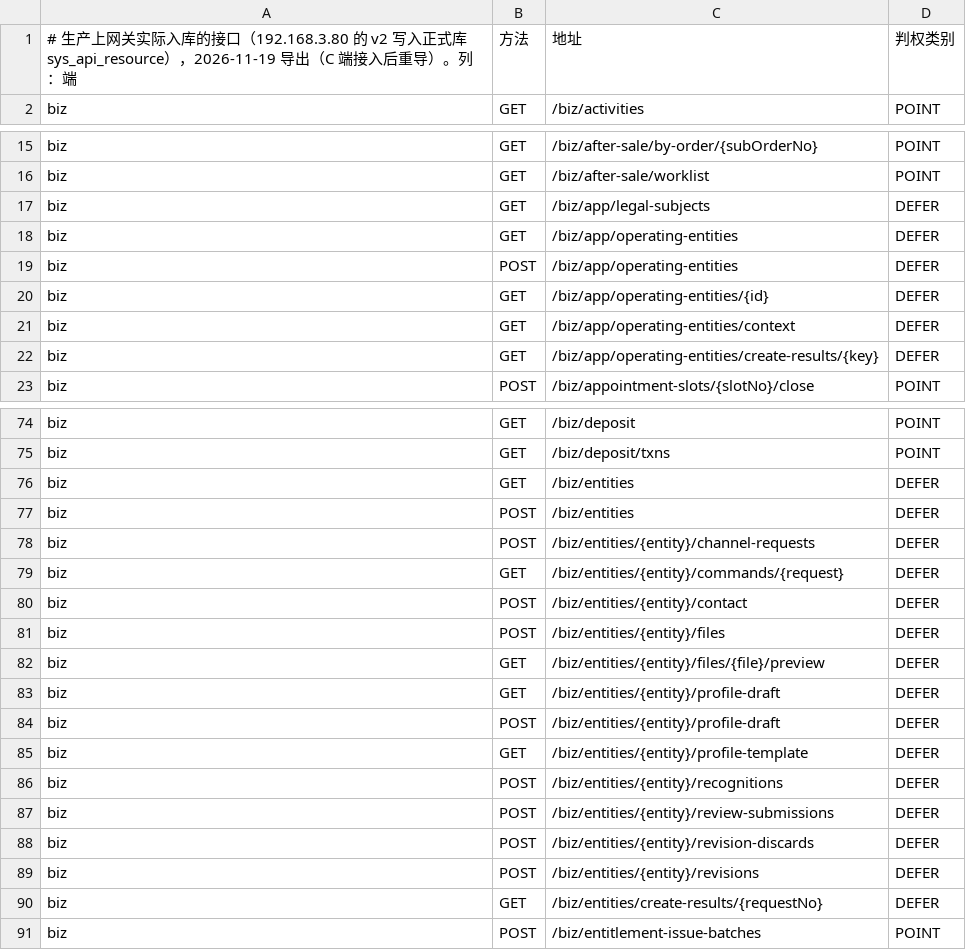
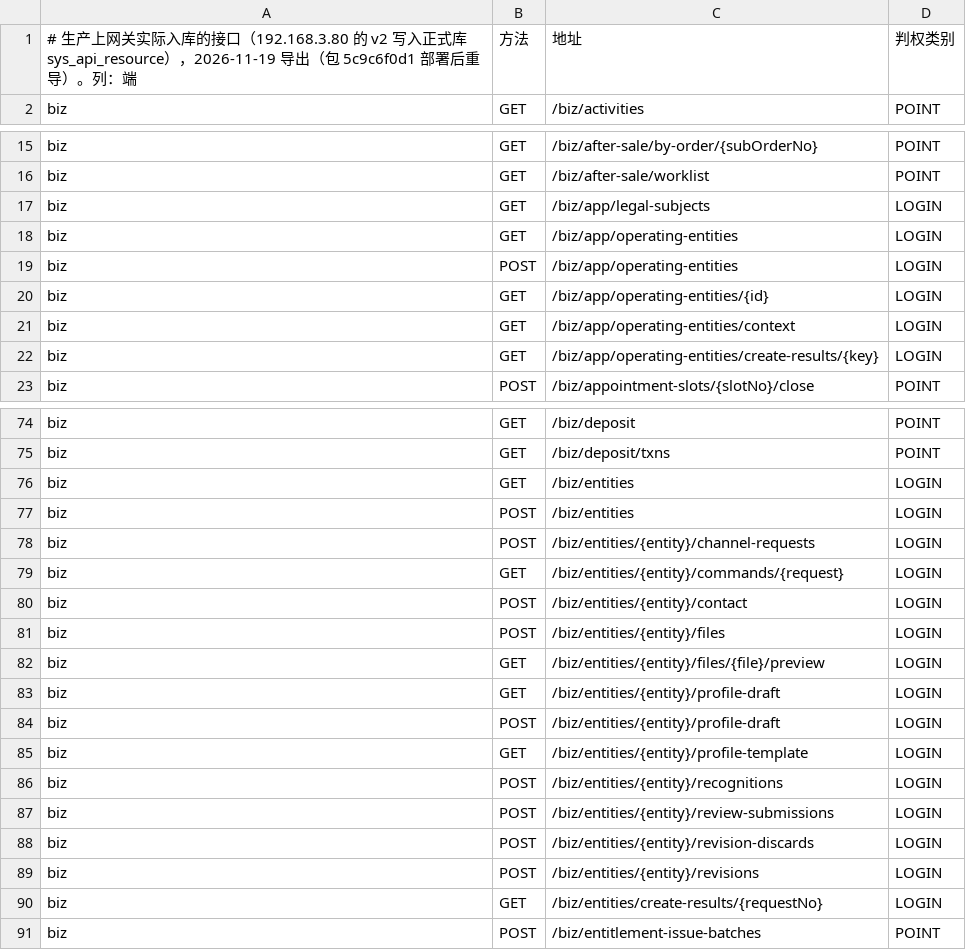
Before and after one commit to robinwu2021-code/ai-shop, a TSV file: docs/api/gateway-prod-index-20261119.tsv, drawn as a sheet; only a part is shown, gaps mark what is left out; the diff covers the shown part only.

```diff
--- a/docs/api/gateway-prod-index-20261119.tsv
+++ b/docs/api/gateway-prod-index-20261119.tsv
@@ -1,2 +1,2 @@
-# 生产上网关实际入库的接口（192.168.3.80 的 v2 写入正式库 sys_api_resource），2026-11-19 导出（C 端接入后重导）。列：端	方法	地址	判权类别
+# 生产上网关实际入库的接口（192.168.3.80 的 v2 写入正式库 sys_api_resource），2026-11-19 导出（包 5c9c6f0d1 部署后重导）。列：端	方法	地址	判权类别
 biz	GET	/biz/activities	POINT
@@ -16,8 +16,8 @@ biz	GET	/biz/after-sale/by-order/{subOrderNo}	POINT
 biz	GET	/biz/after-sale/worklist	POINT
-biz	GET	/biz/app/legal-subjects	DEFER
-biz	GET	/biz/app/operating-entities	DEFER
-biz	POST	/biz/app/operating-entities	DEFER
-biz	GET	/biz/app/operating-entities/{id}	DEFER
-biz	GET	/biz/app/operating-entities/context	DEFER
-biz	GET	/biz/app/operating-entities/create-results/{key}	DEFER
+biz	GET	/biz/app/legal-subjects	LOGIN
+biz	GET	/biz/app/operating-entities	LOGIN
+biz	POST	/biz/app/operating-entities	LOGIN
+biz	GET	/biz/app/operating-entities/{id}	LOGIN
+biz	GET	/biz/app/operating-entities/context	LOGIN
+biz	GET	/biz/app/operating-entities/create-results/{key}	LOGIN
 biz	POST	/biz/appointment-slots/{slotNo}/close	POINT
@@ -75,17 +75,17 @@ biz	GET	/biz/deposit	POINT
 biz	GET	/biz/deposit/txns	POINT
-biz	GET	/biz/entities	DEFER
-biz	POST	/biz/entities	DEFER
-biz	POST	/biz/entities/{entity}/channel-requests	DEFER
-biz	GET	/biz/entities/{entity}/commands/{request}	DEFER
-biz	POST	/biz/entities/{entity}/contact	DEFER
-biz	POST	/biz/entities/{entity}/files	DEFER
-biz	GET	/biz/entities/{entity}/files/{file}/preview	DEFER
-biz	GET	/biz/entities/{entity}/profile-draft	DEFER
-biz	POST	/biz/entities/{entity}/profile-draft	DEFER
-biz	GET	/biz/entities/{entity}/profile-template	DEFER
-biz	POST	/biz/entities/{entity}/recognitions	DEFER
-biz	POST	/biz/entities/{entity}/review-submissions	DEFER
-biz	POST	/biz/entities/{entity}/revision-discards	DEFER
-biz	POST	/biz/entities/{entity}/revisions	DEFER
-biz	GET	/biz/entities/create-results/{requestNo}	DEFER
+biz	GET	/biz/entities	LOGIN
+biz	POST	/biz/entities	LOGIN
+biz	POST	/biz/entities/{entity}/channel-requests	LOGIN
+biz	GET	/biz/entities/{entity}/commands/{request}	LOGIN
+biz	POST	/biz/entities/{entity}/contact	LOGIN
+biz	POST	/biz/entities/{entity}/files	LOGIN
+biz	GET	/biz/entities/{entity}/files/{file}/preview	LOGIN
+biz	GET	/biz/entities/{entity}/profile-draft	LOGIN
+biz	POST	/biz/entities/{entity}/profile-draft	LOGIN
+biz	GET	/biz/entities/{entity}/profile-template	LOGIN
+biz	POST	/biz/entities/{entity}/recognitions	LOGIN
+biz	POST	/biz/entities/{entity}/review-submissions	LOGIN
+biz	POST	/biz/entities/{entity}/revision-discards	LOGIN
+biz	POST	/biz/entities/{entity}/revisions	LOGIN
+biz	GET	/biz/entities/create-results/{requestNo}	LOGIN
 biz	POST	/biz/entitlement-issue-batches	POINT
```
Also changed, not shown: 102 edited cells elsewhere in this file, 2 other files.
